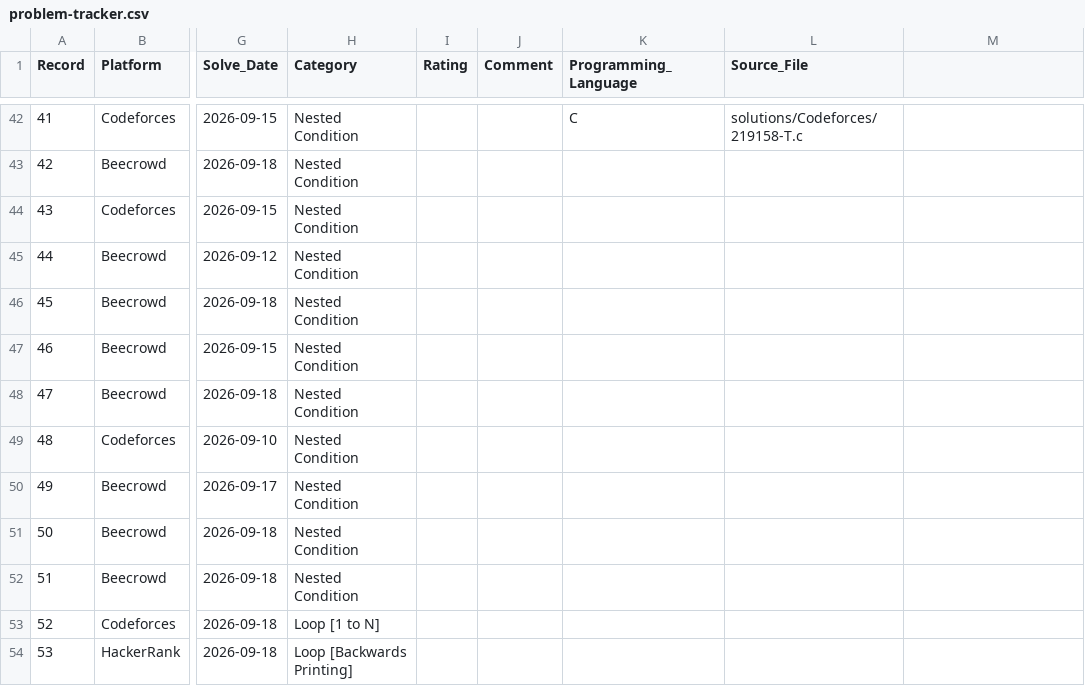
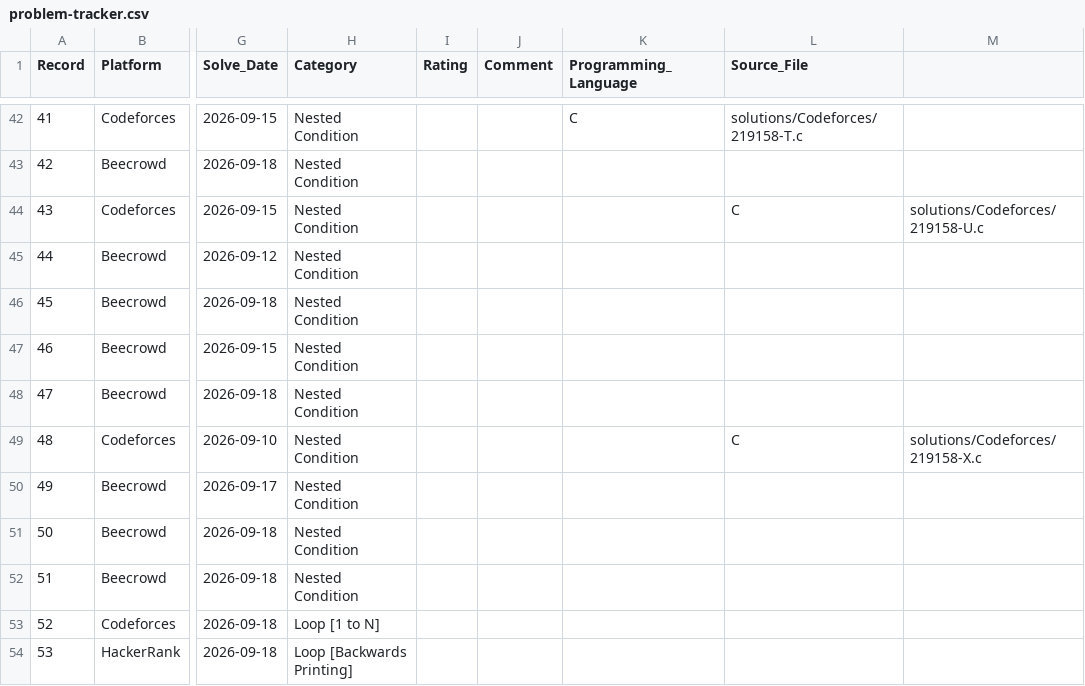
Before and after one commit to evankhan001cse/c-programming-practice, a CSV file: problem-tracker/problem-tracker.csv, drawn as a sheet; only a part is shown, gaps mark what is left out; the diff names each change by its address in the sheet, - before the commit and + after, or states it on an @@ line.

Commit message:
Map Codeforces 219158 U and X source files in tracker

```diff
--- a/problem-tracker/problem-tracker.csv
+++ b/problem-tracker/problem-tracker.csv
-L44 (Source_File): (empty)
+L44 (Source_File): C
-M44: (empty)
+M44: solutions/Codeforces/219158-U.c
-L49 (Source_File): (empty)
+L49 (Source_File): C
-M49: (empty)
+M49: solutions/Codeforces/219158-X.c
```
